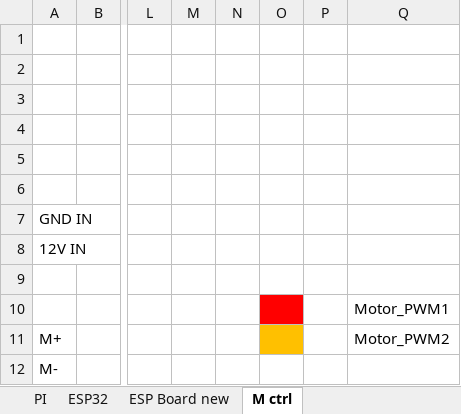
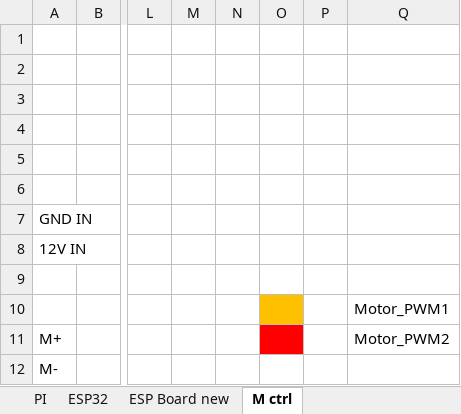
Before and after one commit to MoCsabi/WRO2026-FE-StormsNGR, an Excel workbook: schemes/pinouts.xlsx, sheet M ctrl, drawn as a sheet; only a part is shown, gaps mark what is left out; values as stored, in another font and other column widths than the file's, no borders; charts and pictures not drawn; the diff names each change by its address in the sheet, - before the commit and + after, or states it on an @@ line.

```diff
--- a/schemes/pinouts.xlsx (sheet M ctrl)
+++ b/schemes/pinouts.xlsx (sheet M ctrl)
-O10 fill: #FF0000
+O10 fill: #FFC000
-O11 fill: #FFC000
+O11 fill: #FF0000
```
Also changed, not shown: sheet ESP32, sheet PI, sheet ESP Board new, 1 other file.
